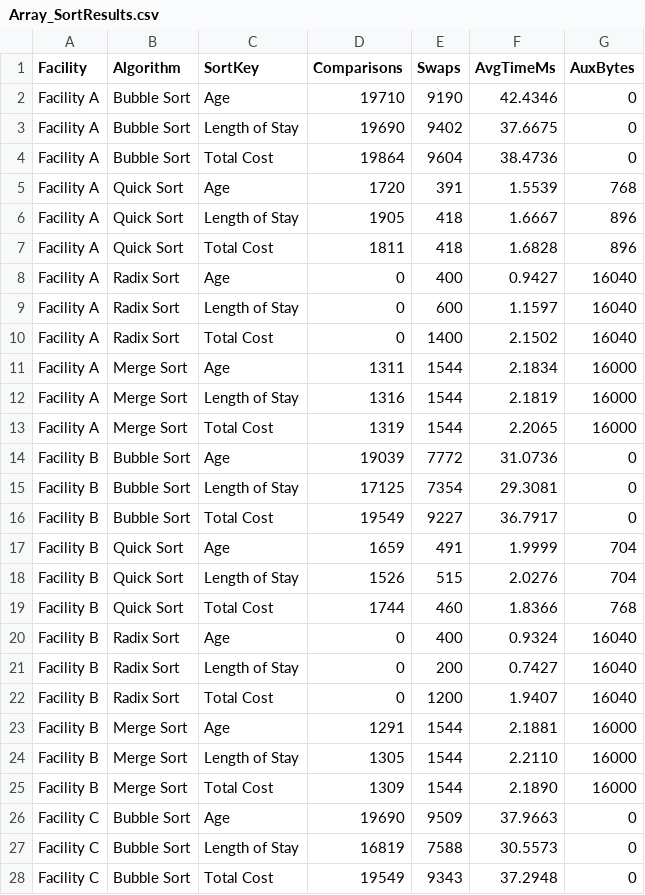
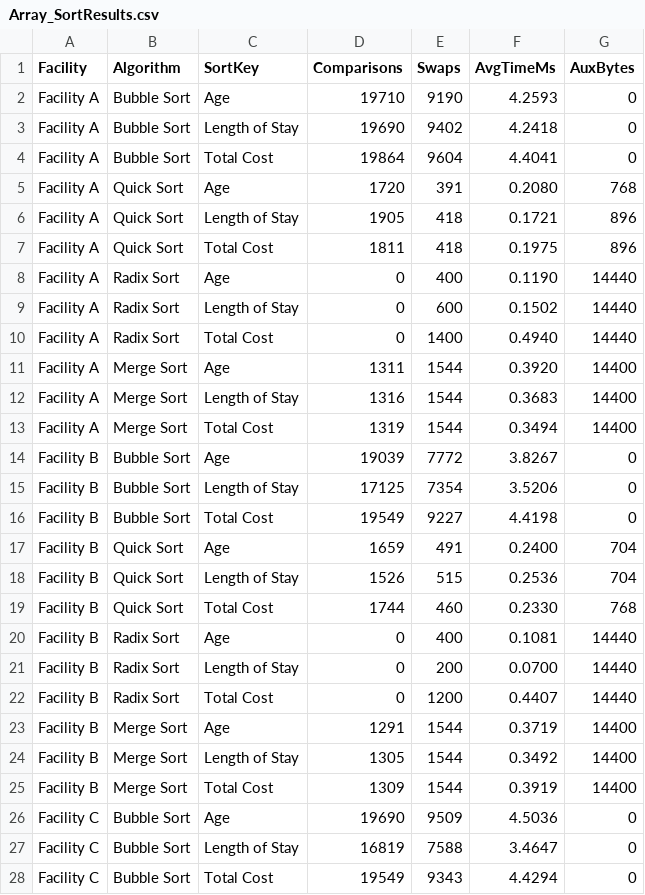
Before and after one commit to xiulailai/array-vs-linked-list-patient-analysis, a CSV file: Data/Array_SortResults.csv, drawn as a sheet; only a part is shown; the diff covers the shown part only.

```diff
--- a/Data/Array_SortResults.csv
+++ b/Data/Array_SortResults.csv
@@ -1,28 +1,28 @@
 Facility,Algorithm,SortKey,Comparisons,Swaps,AvgTimeMs,AuxBytes
-Facility A,Bubble Sort,Age,19710,9190,42.4346,0
-Facility A,Bubble Sort,Length of Stay,19690,9402,37.6675,0
-Facility A,Bubble Sort,Total Cost,19864,9604,38.4736,0
-Facility A,Quick Sort,Age,1720,391,1.5539,768
-Facility A,Quick Sort,Length of Stay,1905,418,1.6667,896
-Facility A,Quick Sort,Total Cost,1811,418,1.6828,896
-Facility A,Radix Sort,Age,0,400,0.9427,16040
-Facility A,Radix Sort,Length of Stay,0,600,1.1597,16040
-Facility A,Radix Sort,Total Cost,0,1400,2.1502,16040
-Facility A,Merge Sort,Age,1311,1544,2.1834,16000
-Facility A,Merge Sort,Length of Stay,1316,1544,2.1819,16000
-Facility A,Merge Sort,Total Cost,1319,1544,2.2065,16000
-Facility B,Bubble Sort,Age,19039,7772,31.0736,0
-Facility B,Bubble Sort,Length of Stay,17125,7354,29.3081,0
-Facility B,Bubble Sort,Total Cost,19549,9227,36.7917,0
-Facility B,Quick Sort,Age,1659,491,1.9999,704
-Facility B,Quick Sort,Length of Stay,1526,515,2.0276,704
-Facility B,Quick Sort,Total Cost,1744,460,1.8366,768
-Facility B,Radix Sort,Age,0,400,0.9324,16040
-Facility B,Radix Sort,Length of Stay,0,200,0.7427,16040
-Facility B,Radix Sort,Total Cost,0,1200,1.9407,16040
-Facility B,Merge Sort,Age,1291,1544,2.1881,16000
-Facility B,Merge Sort,Length of Stay,1305,1544,2.2110,16000
-Facility B,Merge Sort,Total Cost,1309,1544,2.1890,16000
-Facility C,Bubble Sort,Age,19690,9509,37.9663,0
-Facility C,Bubble Sort,Length of Stay,16819,7588,30.5573,0
-Facility C,Bubble Sort,Total Cost,19549,9343,37.2948,0
+Facility A,Bubble Sort,Age,19710,9190,4.2593,0
+Facility A,Bubble Sort,Length of Stay,19690,9402,4.2418,0
+Facility A,Bubble Sort,Total Cost,19864,9604,4.4041,0
+Facility A,Quick Sort,Age,1720,391,0.2080,768
+Facility A,Quick Sort,Length of Stay,1905,418,0.1721,896
+Facility A,Quick Sort,Total Cost,1811,418,0.1975,896
+Facility A,Radix Sort,Age,0,400,0.1190,14440
+Facility A,Radix Sort,Length of Stay,0,600,0.1502,14440
+Facility A,Radix Sort,Total Cost,0,1400,0.4940,14440
+Facility A,Merge Sort,Age,1311,1544,0.3920,14400
+Facility A,Merge Sort,Length of Stay,1316,1544,0.3683,14400
+Facility A,Merge Sort,Total Cost,1319,1544,0.3494,14400
+Facility B,Bubble Sort,Age,19039,7772,3.8267,0
+Facility B,Bubble Sort,Length of Stay,17125,7354,3.5206,0
+Facility B,Bubble Sort,Total Cost,19549,9227,4.4198,0
+Facility B,Quick Sort,Age,1659,491,0.2400,704
+Facility B,Quick Sort,Length of Stay,1526,515,0.2536,704
+Facility B,Quick Sort,Total Cost,1744,460,0.2330,768
+Facility B,Radix Sort,Age,0,400,0.1081,14440
+Facility B,Radix Sort,Length of Stay,0,200,0.0700,14440
+Facility B,Radix Sort,Total Cost,0,1200,0.4407,14440
+Facility B,Merge Sort,Age,1291,1544,0.3719,14400
+Facility B,Merge Sort,Length of Stay,1305,1544,0.3492,14400
+Facility B,Merge Sort,Total Cost,1309,1544,0.3919,14400
+Facility C,Bubble Sort,Age,19690,9509,4.5036,0
+Facility C,Bubble Sort,Length of Stay,16819,7588,3.4647,0
+Facility C,Bubble Sort,Total Cost,19549,9343,4.4294,0
```
Also changed, not shown: 15 edited cells elsewhere in this file, Data/Array_SearchResults.csv, Data/LinkedList_SearchResults.csv, 23 other files.
